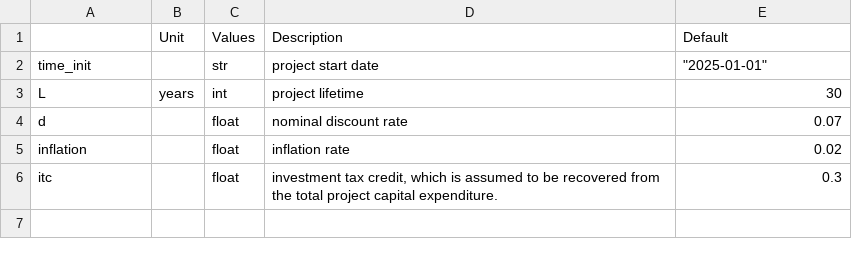
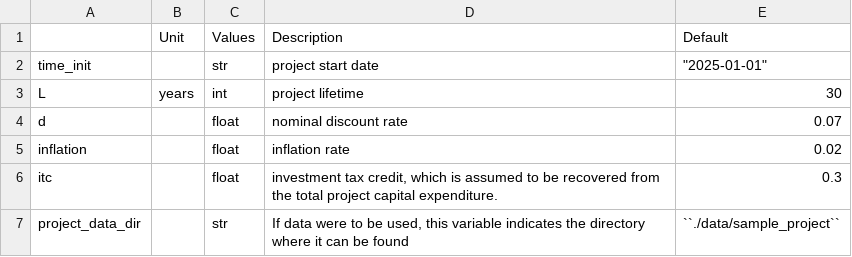
Before and after one commit to tahayehia1995/FGEM, a CSV file: docs/source/_static/metadata.csv, drawn as a sheet.

```diff
--- a/docs/source/_static/metadata.csv
+++ b/docs/source/_static/metadata.csv
@@ -6 +6,2 @@ inflation,,float,inflation rate,0.02
 itc,,float,"investment tax credit, which is assumed to be recovered from the total project capital expenditure.",0.3
+project_data_dir,,str,"If data were to be used, this variable indicates the directory where it can be found",``./data/sample_project``
```
Also changed, not shown: docs/source/_static/subsurface.csv, docs/source/_static/tank.csv, 42 other files.
